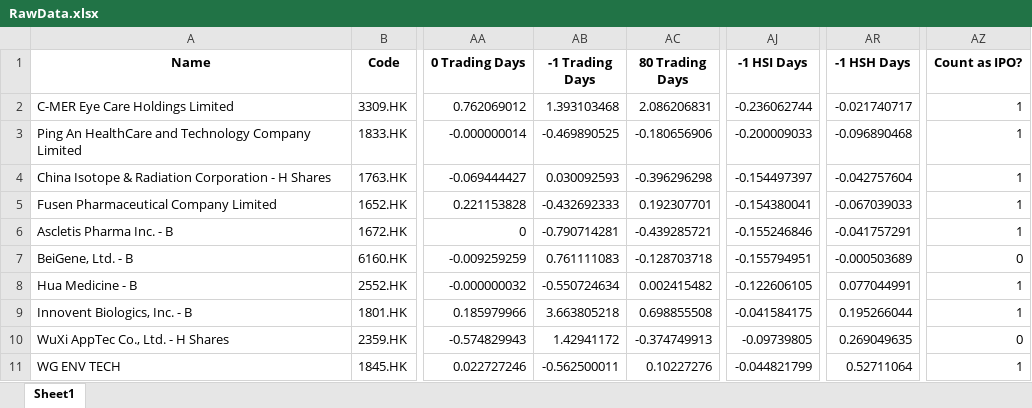
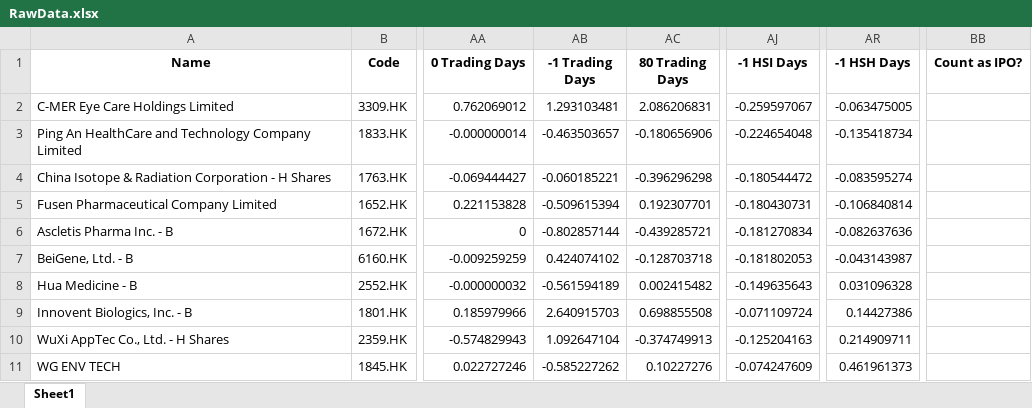
Before and after one commit to epiphronquant/run_every_minute, an Excel workbook: RawData.xlsx, sheet Sheet1, drawn as a sheet; only a part is shown, gaps mark what is left out; values as stored, in another font and other column widths than the file's, no borders; removed rows and columns are numbered as before the commit, all else as after; the diff covers the shown part only; the diff names each change by its address in the sheet, - before the commit and + after, or states it on an @@ line.

```diff
--- a/RawData.xlsx (sheet Sheet1)
+++ b/RawData.xlsx (sheet Sheet1)
-column AZ (Count as IPO?), rows 2-11: 1 | 1 | 1 | 1 | 1 | 0 | 1 | 1 | 0 | 1
+column BB (Count as IPO?), empty
-AB2 (-1 Trading Days): 1.393103468
+AB2 (-1 Trading Days): 1.293103481
-AJ2 (-1 HSI Days): -0.236062744
+AJ2 (-1 HSI Days): -0.259597067
-AR2 (-1 HSH Days): -0.021740717
+AR2 (-1 HSH Days): -0.063475005
-AB3 (-1 Trading Days): -0.469890525
+AB3 (-1 Trading Days): -0.463503657
-AJ3 (-1 HSI Days): -0.200009033
+AJ3 (-1 HSI Days): -0.224654048
-AR3 (-1 HSH Days): -0.096890468
+AR3 (-1 HSH Days): -0.135418734
-AB4 (-1 Trading Days): 0.030092593
+AB4 (-1 Trading Days): -0.060185221
-AJ4 (-1 HSI Days): -0.154497397
+AJ4 (-1 HSI Days): -0.180544472
-AR4 (-1 HSH Days): -0.042757604
+AR4 (-1 HSH Days): -0.083595274
-AB5 (-1 Trading Days): -0.432692333
+AB5 (-1 Trading Days): -0.509615394
-AJ5 (-1 HSI Days): -0.154380041
+AJ5 (-1 HSI Days): -0.180430731
-AR5 (-1 HSH Days): -0.067039033
+AR5 (-1 HSH Days): -0.106840814
-AB6 (-1 Trading Days): -0.790714281
+AB6 (-1 Trading Days): -0.802857144
-AJ6 (-1 HSI Days): -0.155246846
+AJ6 (-1 HSI Days): -0.181270834
-AR6 (-1 HSH Days): -0.041757291
+AR6 (-1 HSH Days): -0.082637636
-AB7 (-1 Trading Days): 0.761111083
+AB7 (-1 Trading Days): 0.424074102
-AJ7 (-1 HSI Days): -0.155794951
+AJ7 (-1 HSI Days): -0.181802053
-AR7 (-1 HSH Days): -0.000503689
+AR7 (-1 HSH Days): -0.043143987
-AB8 (-1 Trading Days): -0.550724634
+AB8 (-1 Trading Days): -0.561594189
-AJ8 (-1 HSI Days): -0.122606105
+AJ8 (-1 HSI Days): -0.149635643
-AR8 (-1 HSH Days): 0.077044991
+AR8 (-1 HSH Days): 0.031096328
-AB9 (-1 Trading Days): 3.663805218
+AB9 (-1 Trading Days): 2.640915703
-AJ9 (-1 HSI Days): -0.041584175
+AJ9 (-1 HSI Days): -0.071109724
-AR9 (-1 HSH Days): 0.195266044
+AR9 (-1 HSH Days): 0.14427386
-AB10 (-1 Trading Days): 1.42941172
+AB10 (-1 Trading Days): 1.092647104
-AJ10 (-1 HSI Days): -0.09739805
+AJ10 (-1 HSI Days): -0.125204163
-AR10 (-1 HSH Days): 0.269049635
+AR10 (-1 HSH Days): 0.214909711
-AB11 (-1 Trading Days): -0.562500011
+AB11 (-1 Trading Days): -0.585227262
-AJ11 (-1 HSI Days): -0.044821799
+AJ11 (-1 HSI Days): -0.074247609
-AR11 (-1 HSH Days): 0.52711064
+AR11 (-1 HSH Days): 0.461961373
```
Also changed, not shown: 9 added rows and 1279 edited cells elsewhere in this sheet.
